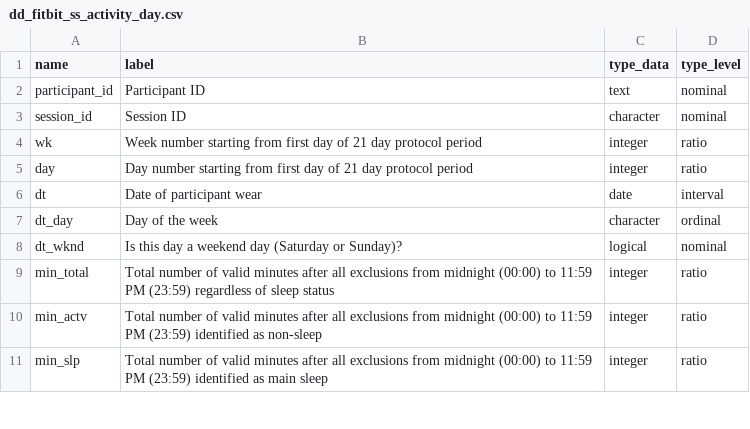
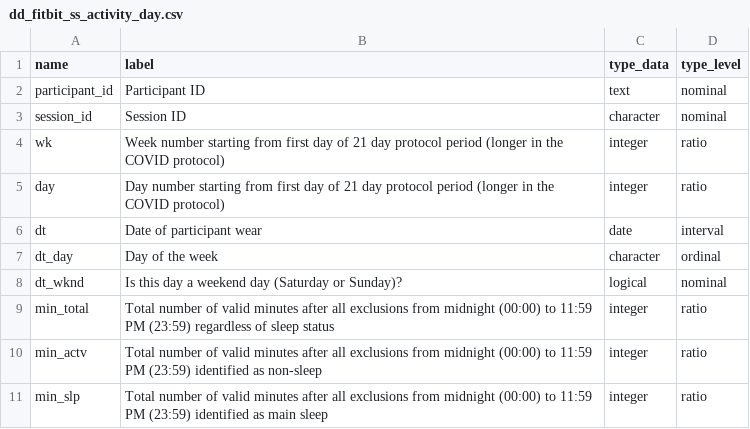
Before and after one commit to nbdc-datahub/abcd-docs, a CSV file: content/assets/tbl/documentation/non_imaging/dd_fitbit_ss_activity_day.csv, drawn as a sheet; only a part is shown.

```diff
--- a/content/assets/tbl/documentation/non_imaging/dd_fitbit_ss_activity_day.csv
+++ b/content/assets/tbl/documentation/non_imaging/dd_fitbit_ss_activity_day.csv
@@ -3,4 +3,4 @@ participant_id,Participant ID,text,nominal
 session_id,Session ID,character,nominal
-wk,Week number starting from first day of 21 day protocol period,integer,ratio
-day,Day number starting from first day of 21 day protocol period,integer,ratio
+wk,Week number starting from first day of 21 day protocol period (longer in the COVID protocol),integer,ratio
+day,Day number starting from first day of 21 day protocol period (longer in the COVID protocol),integer,ratio
 dt,Date of participant wear,date,interval
```
Also changed, not shown: content/assets/tbl/documentation/non_imaging/dd_fitbit_raw_sleep.csv, content/assets/tbl/documentation/non_imaging/dd_fitbit_raw_sleep_30.csv, 19 other files.
